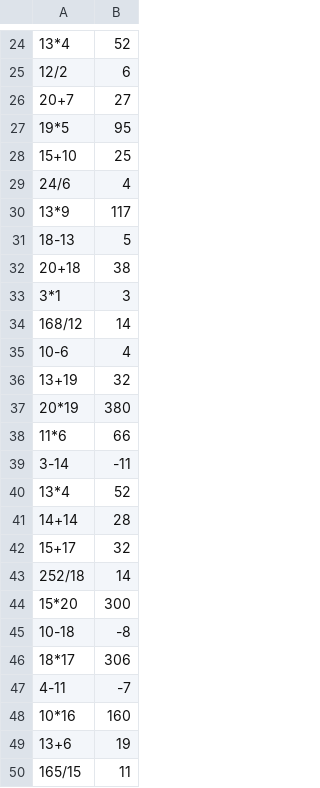
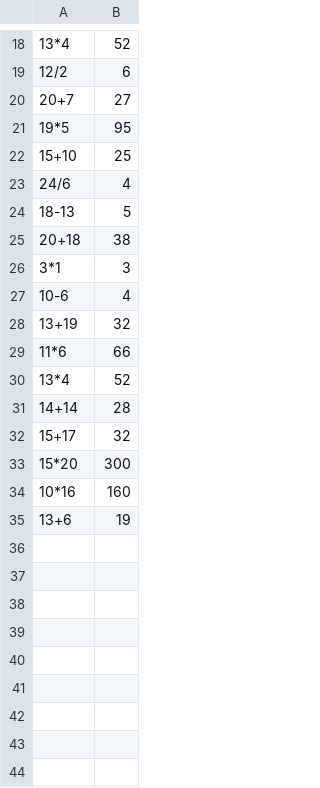
Before and after one commit to sorei9240/quiz-game, a CSV file: problems.csv, drawn as a sheet; only a part is shown, gaps mark what is left out; the diff covers the shown part only.

```diff
--- a/problems.csv
+++ b/problems.csv
@@ -29,3 +23,2 @@
 24/6,4
-13*9,117
 18-13,5
@@ -33,8 +26,5 @@
 3*1,3
-168/12,14
 10-6,4
 13+19,32
-20*19,380
 11*6,66
-3-14,-11
 13*4,52
@@ -42,9 +32,4 @@
 15+17,32
-252/18,14
 15*20,300
-10-18,-8
-18*17,306
-4-11,-7
 10*16,160
 13+6,19
-165/15,11
```
Also changed, not shown: 6 removed rows elsewhere in this file, 1 other file.
